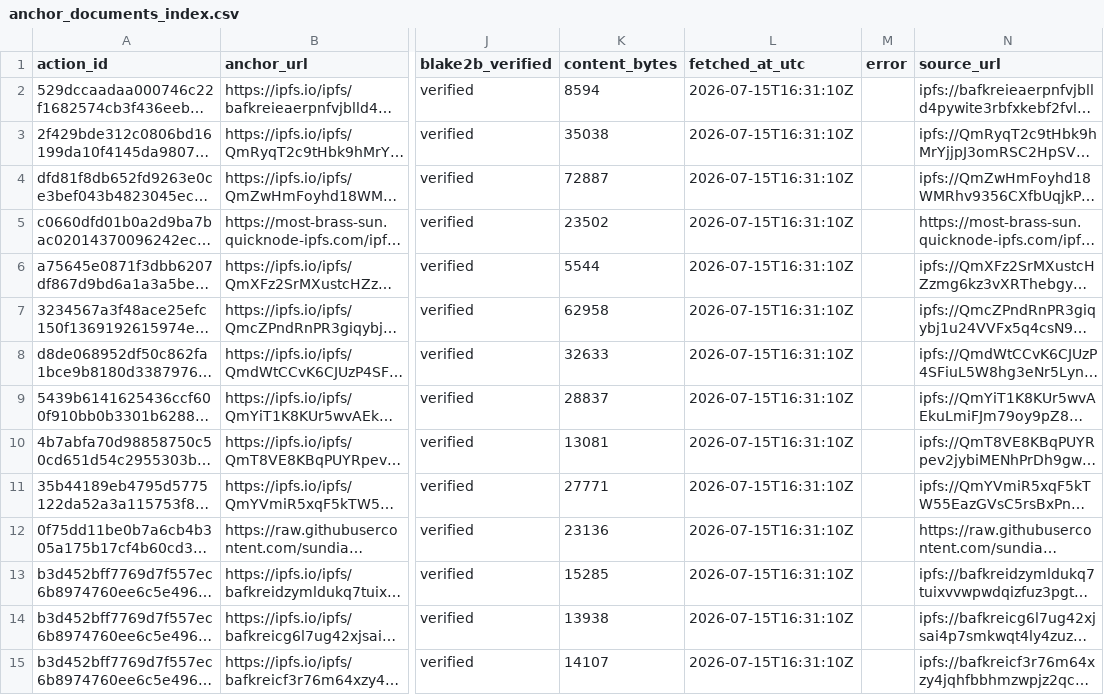
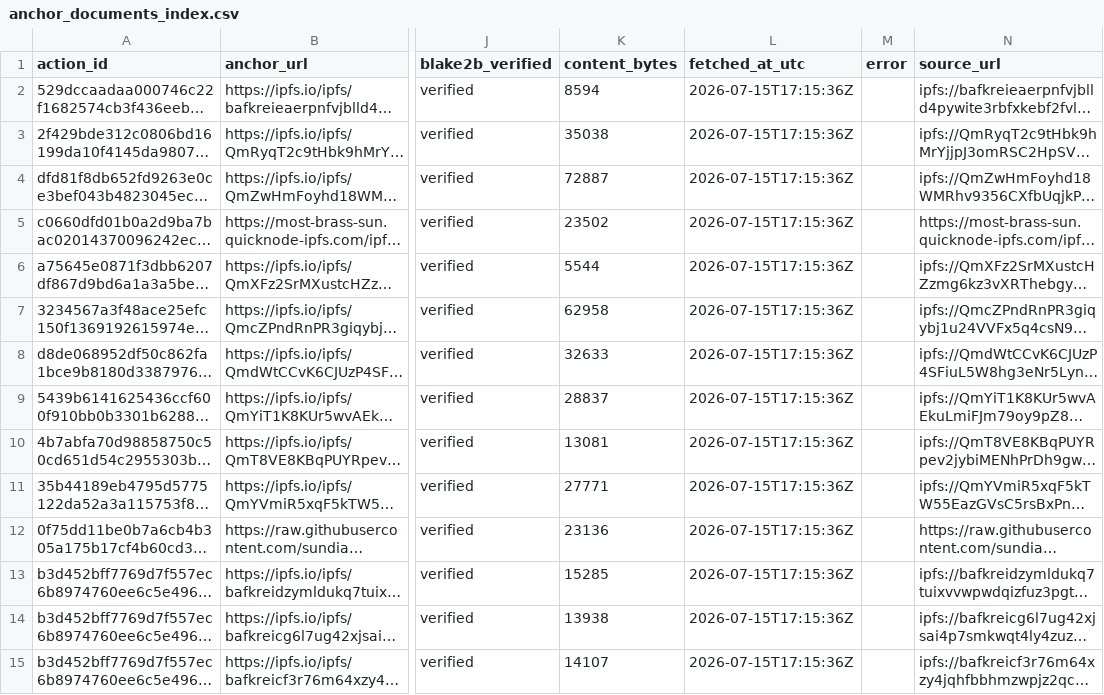
Before and after one commit to BEACNpool/beacn-drep-resources, a CSV file: data/input/governance/anchor_documents_index.csv, drawn as a sheet; only a part is shown, gaps mark what is left out; long unchanged cells end in …; the diff covers the shown part only; the diff names each change by its address in the sheet, - before the commit and + after, or states it on an @@ line.

```diff
--- a/data/input/governance/anchor_documents_index.csv
+++ b/data/input/governance/anchor_documents_index.csv
-L2:L15 (fetched_at_utc): 2026-07-15T16:31:10Z
+L2:L15 (fetched_at_utc): 2026-07-15T17:15:36Z
```
Also changed, not shown: 138 edited cells elsewhere in this file, data/input/governance/decision_support/deep_research_dossiers.csv, data/input/governance/decision_support/ecosystem_value_profiles.csv, 17 other files.
